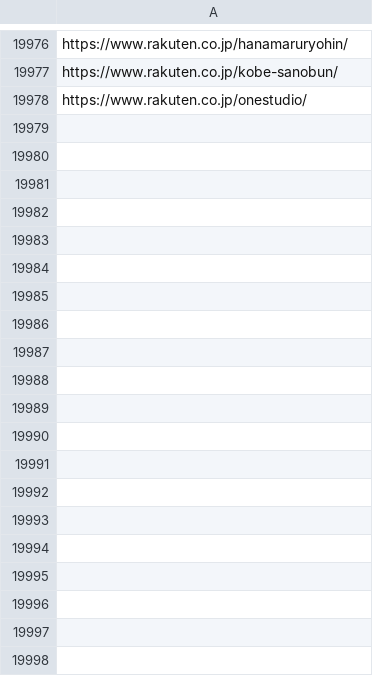
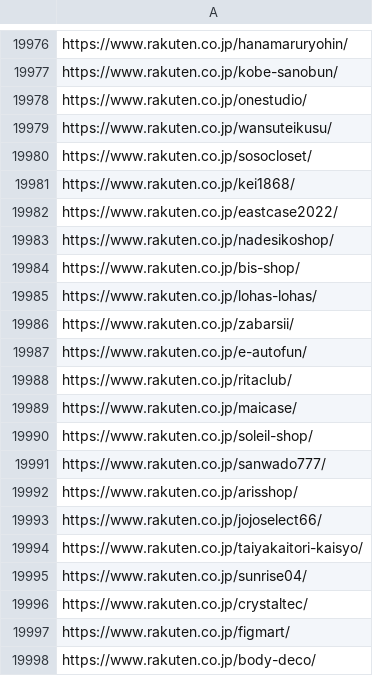
Before and after one commit to toaruman/PROLE, a CSV file: rakuten_scraping.csv, drawn as a sheet; only a part is shown, gaps mark what is left out; the diff covers the shown part only; the diff names each change by its address in the sheet, - before the commit and + after, or states it on an @@ line.

```diff
--- a/rakuten_scraping.csv
+++ b/rakuten_scraping.csv
+row 19979: https://www.rakuten.co.jp/wansuteikusu/
+row 19980: https://www.rakuten.co.jp/sosocloset/
+row 19981: https://www.rakuten.co.jp/kei1868/
+row 19982: https://www.rakuten.co.jp/eastcase2022/
+row 19983: https://www.rakuten.co.jp/nadesikoshop/
+row 19984: https://www.rakuten.co.jp/bis-shop/
+row 19985: https://www.rakuten.co.jp/lohas-lohas/
+row 19986: https://www.rakuten.co.jp/zabarsii/
+row 19987: https://www.rakuten.co.jp/e-autofun/
+row 19988: https://www.rakuten.co.jp/ritaclub/
+row 19989: https://www.rakuten.co.jp/maicase/
+row 19990: https://www.rakuten.co.jp/soleil-shop/
+row 19991: https://www.rakuten.co.jp/sanwado777/
+row 19992: https://www.rakuten.co.jp/arisshop/
+row 19993: https://www.rakuten.co.jp/jojoselect66/
+row 19994: https://www.rakuten.co.jp/taiyakaitori-kaisyo/
+row 19995: https://www.rakuten.co.jp/sunrise04/
+row 19996: https://www.rakuten.co.jp/crystaltec/
+row 19997: https://www.rakuten.co.jp/figmart/
+row 19998: https://www.rakuten.co.jp/body-deco/
```
Also changed, not shown: 14 added rows elsewhere in this file, 1 other file.
